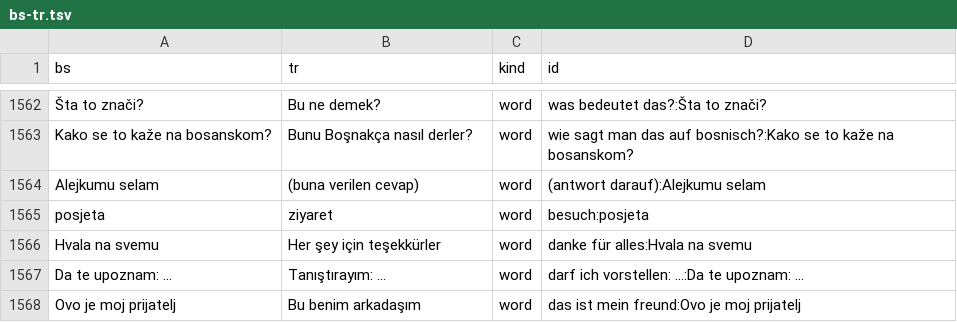
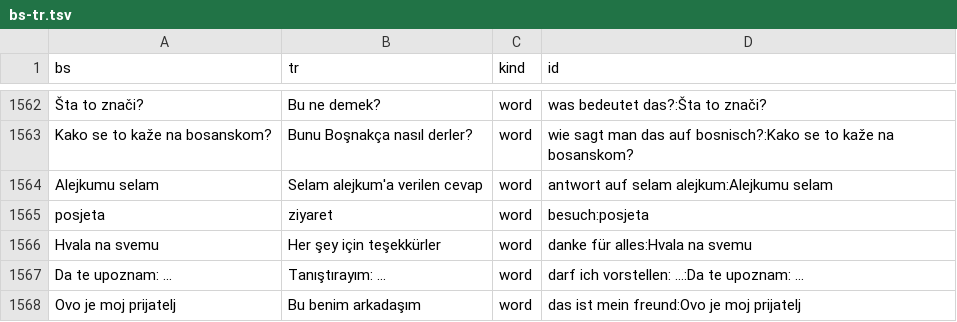
Before and after one commit to zmaj-lernapp/zmaj, a TSV file: data/parallel/bs-tr.tsv, drawn as a sheet; only a part is shown, gaps mark what is left out; the diff names each change by its address in the sheet, - before the commit and + after, or states it on an @@ line.

```diff
--- a/data/parallel/bs-tr.tsv
+++ b/data/parallel/bs-tr.tsv
-B1564 (tr): (buna verilen cevap)
+B1564 (tr): Selam alejkum'a verilen cevap
-D1564 (id): (antwort darauf):Alejkumu selam
+D1564 (id): antwort auf selam alejkum:Alejkumu selam
```
Also changed, not shown: data/parallel/bs-da.tsv, data/parallel/bs-de.tsv, 27 other files.
